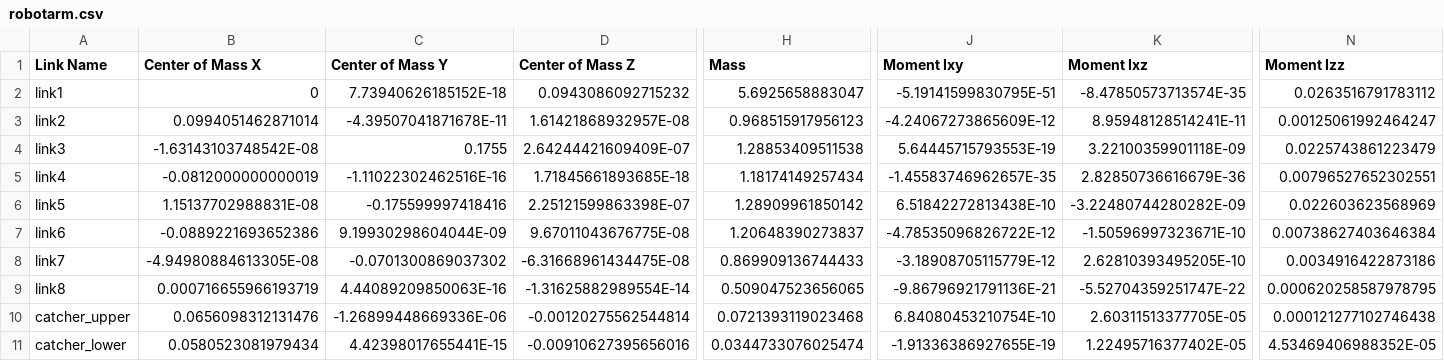
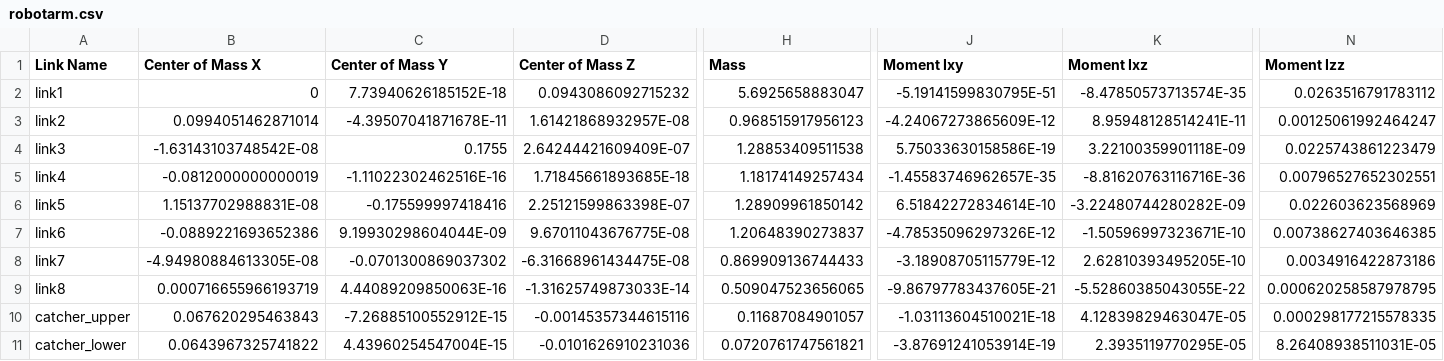
Before and after one commit to chaojie-fu/robotics_tutorial, a CSV file: project/proj2_baseball/rsc/robotarm/urdf/robotarm.csv, drawn as a sheet; only a part is shown, gaps mark what is left out; the diff covers the shown part only; the diff names each change by its address in the sheet, - before the commit and + after, or states it on an @@ line.

```diff
--- a/project/proj2_baseball/rsc/robotarm/urdf/robotarm.csv
+++ b/project/proj2_baseball/rsc/robotarm/urdf/robotarm.csv
-J4 (Moment Ixy): 5.64445715793553E-19
+J4 (Moment Ixy): 5.75033630158586E-19
-K5 (Moment Ixz): 2.82850736616679E-36
+K5 (Moment Ixz): -8.81620763116716E-36
-J6 (Moment Ixy): 6.51842272813438E-10
+J6 (Moment Ixy): 6.51842272834614E-10
-J7 (Moment Ixy): -4.78535096826722E-12
+J7 (Moment Ixy): -4.78535096297326E-12
-N7 (Moment Izz): 0.00738627403646384
+N7 (Moment Izz): 0.00738627403646385
-D9 (Center of Mass Z): -1.31625882989554E-14
+D9 (Center of Mass Z): -1.31625749873033E-14
-J9 (Moment Ixy): -9.86796921791136E-21
+J9 (Moment Ixy): -9.86797783437605E-21
-K9 (Moment Ixz): -5.52704359251747E-22
+K9 (Moment Ixz): -5.52860385043055E-22
-B10 (Center of Mass X): 0.0656098312131476
+B10 (Center of Mass X): 0.067620295463843
-C10 (Center of Mass Y): -1.26899448669336E-06
+C10 (Center of Mass Y): -7.26885100552912E-15
-D10 (Center of Mass Z): -0.00120275562544814
+D10 (Center of Mass Z): -0.00145357344615116
-H10 (Mass): 0.0721393119023468
+H10 (Mass): 0.11687084901057
-J10 (Moment Ixy): 6.84080453210754E-10
+J10 (Moment Ixy): -1.03113604510021E-18
-K10 (Moment Ixz): 2.60311513377705E-05
+K10 (Moment Ixz): 4.12839829463047E-05
-N10 (Moment Izz): 0.000121277102746438
+N10 (Moment Izz): 0.000298177215578335
-B11 (Center of Mass X): 0.0580523081979434
+B11 (Center of Mass X): 0.0643967325741822
-C11 (Center of Mass Y): 4.42398017655441E-15
+C11 (Center of Mass Y): 4.43960254547004E-15
-D11 (Center of Mass Z): -0.00910627395656016
+D11 (Center of Mass Z): -0.0101626910231036
-H11 (Mass): 0.0344733076025474
+H11 (Mass): 0.0720761747561821
-J11 (Moment Ixy): -1.91336386927655E-19
+J11 (Moment Ixy): -3.87691241053914E-19
-K11 (Moment Ixz): 1.22495716377402E-05
+K11 (Moment Ixz): 2.3935119770295E-05
-N11 (Moment Izz): 4.53469406988352E-05
+N11 (Moment Izz): 8.26408938511031E-05
```
Also changed, not shown: 7 edited cells elsewhere in this file, 6 other files.
